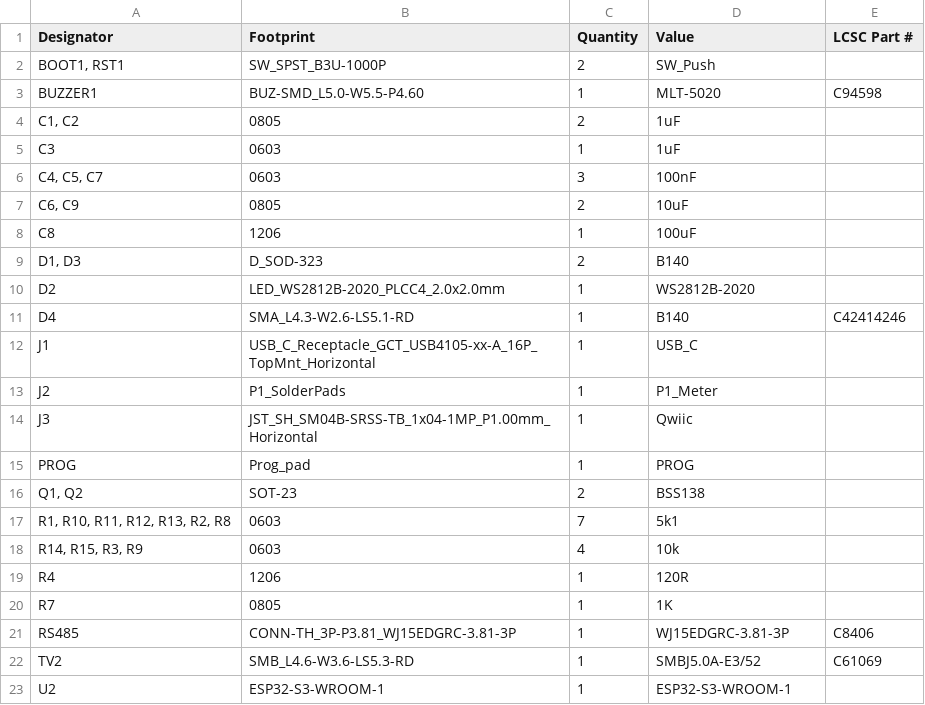
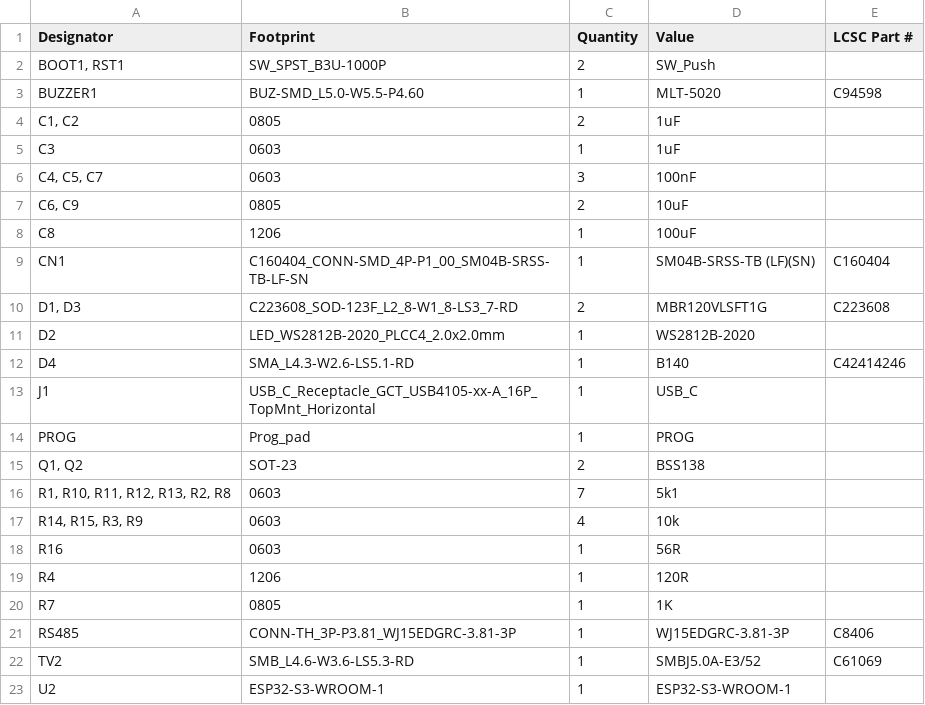
Before and after one commit to HexiDevs/OpenP1Bridge, a CSV file: pcbdesign/OpenP1Bridge/production/bom.csv, drawn as a sheet; only a part is shown.

Commit message:
Update OpenP1Bridge production files with design changes and corrections
- Updated BOM to reflect new component designators and added R16.
- Modified designators CSV to include new components and updated references.
- Revised netlist to correct unconnected nets and update connections for CN1.
- Adjusted positions CSV for BUZZER1, D1, D3, D4, and added H3 with correct coordinates.
- Updated netlist to reflect changes in component connections and positions.

```diff
--- a/pcbdesign/OpenP1Bridge/production/bom.csv
+++ b/pcbdesign/OpenP1Bridge/production/bom.csv
@@ -8,3 +8,4 @@ C3,0603,1,1uF,
 C8,1206,1,100uF,
-"D1, D3",D_SOD-323,2,B140,
+CN1,C160404_CONN-SMD_4P-P1_00_SM04B-SRSS-TB-LF-SN,1,SM04B-SRSS-TB (LF)(SN),C160404
+"D1, D3",C223608_SOD-123F_L2_8-W1_8-LS3_7-RD,2,MBR120VLSFT1G,C223608
 D2,LED_WS2812B-2020_PLCC4_2.0x2.0mm,1,WS2812B-2020,
@@ -12,4 +13,2 @@ D4,SMA_L4.3-W2.6-LS5.1-RD,1,B140,C42414246
 J1,USB_C_Receptacle_GCT_USB4105-xx-A_16P_TopMnt_Horizontal,1,USB_C,
-J2,P1_SolderPads,1,P1_Meter,
-J3,JST_SH_SM04B-SRSS-TB_1x04-1MP_P1.00mm_Horizontal,1,Qwiic,
 PROG,Prog_pad,1,PROG,
@@ -18,2 +17,3 @@ PROG,Prog_pad,1,PROG,
 "R14, R15, R3, R9",0603,4,10k,
+R16,0603,1,56R,
 R4,1206,1,120R,
```
Also changed, not shown: pcbdesign/OpenP1Bridge/production/designators.csv, pcbdesign/OpenP1Bridge/production/positions.csv, 6 other files.
